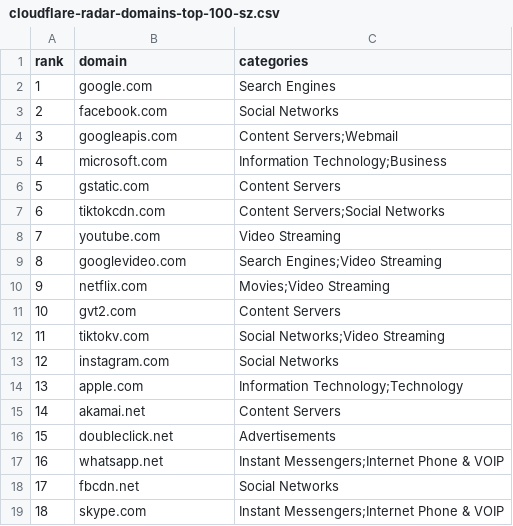
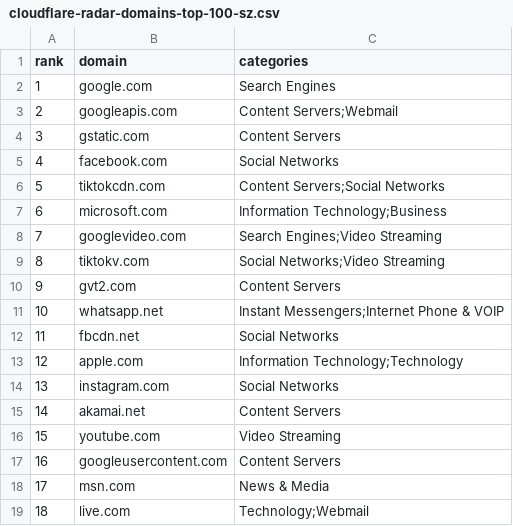
Before and after one commit to DNSet/cloudflare-radar, a CSV file: rankings/latest/cloudflare-radar-domains-top-100-sz.csv, drawn as a sheet; only a part is shown; the diff covers the shown part only.

```diff
--- a/rankings/latest/cloudflare-radar-domains-top-100-sz.csv
+++ b/rankings/latest/cloudflare-radar-domains-top-100-sz.csv
@@ -2,18 +2,18 @@ rank,domain,categories
 1,google.com,Search Engines
-2,facebook.com,Social Networks
-3,googleapis.com,Content Servers;Webmail
-4,microsoft.com,Information Technology;Business
-5,gstatic.com,Content Servers
-6,tiktokcdn.com,Content Servers;Social Networks
-7,youtube.com,Video Streaming
-8,googlevideo.com,Search Engines;Video Streaming
-9,netflix.com,Movies;Video Streaming
-10,gvt2.com,Content Servers
-11,tiktokv.com,Social Networks;Video Streaming
-12,instagram.com,Social Networks
-13,apple.com,Information Technology;Technology
+2,googleapis.com,Content Servers;Webmail
+3,gstatic.com,Content Servers
+4,facebook.com,Social Networks
+5,tiktokcdn.com,Content Servers;Social Networks
+6,microsoft.com,Information Technology;Business
+7,googlevideo.com,Search Engines;Video Streaming
+8,tiktokv.com,Social Networks;Video Streaming
+9,gvt2.com,Content Servers
+10,whatsapp.net,Instant Messengers;Internet Phone & VOIP
+11,fbcdn.net,Social Networks
+12,apple.com,Information Technology;Technology
+13,instagram.com,Social Networks
 14,akamai.net,Content Servers
-15,doubleclick.net,Advertisements
-16,whatsapp.net,Instant Messengers;Internet Phone & VOIP
-17,fbcdn.net,Social Networks
-18,skype.com,Instant Messengers;Internet Phone & VOIP
+15,youtube.com,Video Streaming
+16,googleusercontent.com,Content Servers
+17,msn.com,News & Media
+18,live.com,Technology;Webmail
```
Also changed, not shown: 150 edited cells elsewhere in this file, rankings/domains.csv, rankings/latest/cloudflare-radar-domains-top-100-sv.csv, 32 other files.
